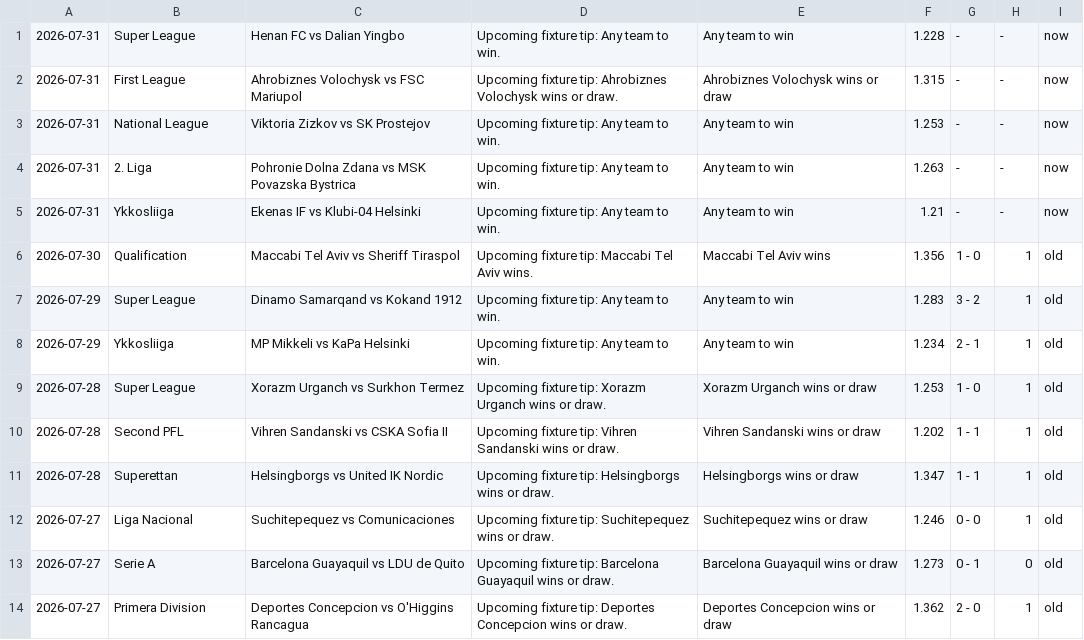
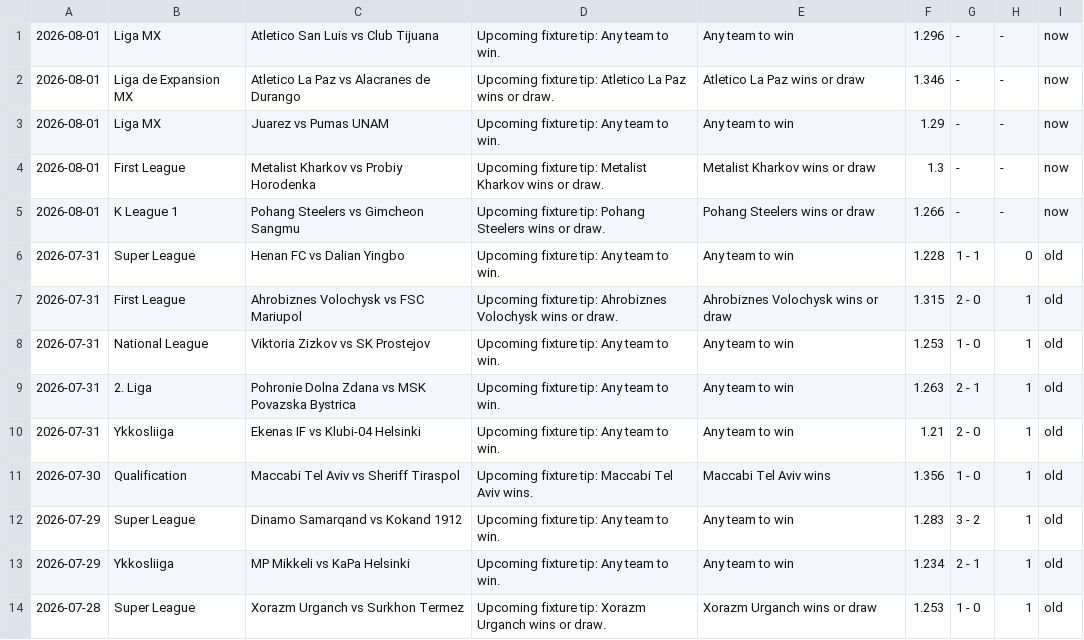
Before and after one commit to htetmyet/footytips, a CSV file: free_fix.csv, drawn as a sheet; only a part is shown; the shorter side is filled out with more unchanged rows.

```diff
--- a/free_fix.csv
+++ b/free_fix.csv
@@ -1,6 +1,11 @@
-2026-07-31,Super League,Henan FC vs Dalian Yingbo,Upcoming fixture tip: Any team to win.,Any team to win,1.228,-,-,now
-2026-07-31,First League,Ahrobiznes Volochysk vs FSC Mariupol,Upcoming fixture tip: Ahrobiznes Volochysk wins or draw.,Ahrobiznes Volochysk wins or draw,1.315,-,-,now
-2026-07-31,National League,Viktoria Zizkov vs SK Prostejov,Upcoming fixture tip: Any team to win.,Any team to win,1.253,-,-,now
-2026-07-31,2. Liga,Pohronie Dolna Zdana vs MSK Povazska Bystrica,Upcoming fixture tip: Any team to win.,Any team to win,1.263,-,-,now
-2026-07-31,Ykkosliiga,Ekenas IF vs Klubi-04 Helsinki,Upcoming fixture tip: Any team to win.,Any team to win,1.21,-,-,now
+2026-08-01,Liga MX,Atletico San Luis vs Club Tijuana,Upcoming fixture tip: Any team to win.,Any team to win,1.296,-,-,now
+2026-08-01,Liga de Expansion MX,Atletico La Paz vs Alacranes de Durango,Upcoming fixture tip: Atletico La Paz wins or draw.,Atletico La Paz wins or draw,1.346,-,-,now
+2026-08-01,Liga MX,Juarez vs Pumas UNAM,Upcoming fixture tip: Any team to win.,Any team to win,1.29,-,-,now
+2026-08-01,First League,Metalist Kharkov vs Probiy Horodenka,Upcoming fixture tip: Metalist Kharkov wins or draw.,Metalist Kharkov wins or draw,1.3,-,-,now
+2026-08-01,K League 1,Pohang Steelers vs Gimcheon Sangmu,Upcoming fixture tip: Pohang Steelers wins or draw.,Pohang Steelers wins or draw,1.266,-,-,now
+2026-07-31,Super League,Henan FC vs Dalian Yingbo,Upcoming fixture tip: Any team to win.,Any team to win,1.228,1 - 1,0,old
+2026-07-31,First League,Ahrobiznes Volochysk vs FSC Mariupol,Upcoming fixture tip: Ahrobiznes Volochysk wins or draw.,Ahrobiznes Volochysk wins or draw,1.315,2 - 0,1,old
+2026-07-31,National League,Viktoria Zizkov vs SK Prostejov,Upcoming fixture tip: Any team to win.,Any team to win,1.253,1 - 0,1,old
+2026-07-31,2. Liga,Pohronie Dolna Zdana vs MSK Povazska Bystrica,Upcoming fixture tip: Any team to win.,Any team to win,1.263,2 - 1,1,old
+2026-07-31,Ykkosliiga,Ekenas IF vs Klubi-04 Helsinki,Upcoming fixture tip: Any team to win.,Any team to win,1.21,2 - 0,1,old
 2026-07-30,Qualification,Maccabi Tel Aviv vs Sheriff Tiraspol,Upcoming fixture tip: Maccabi Tel Aviv wins.,Maccabi Tel Aviv wins,1.356,1 - 0,1,old
```
Also changed, not shown: pre_fix.csv.
